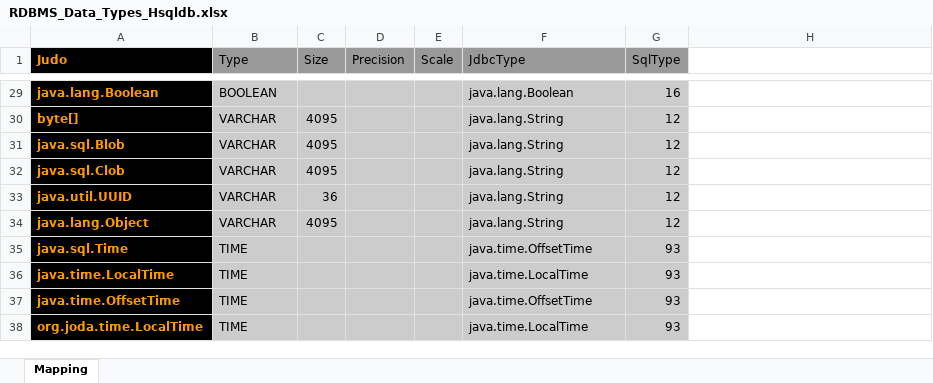
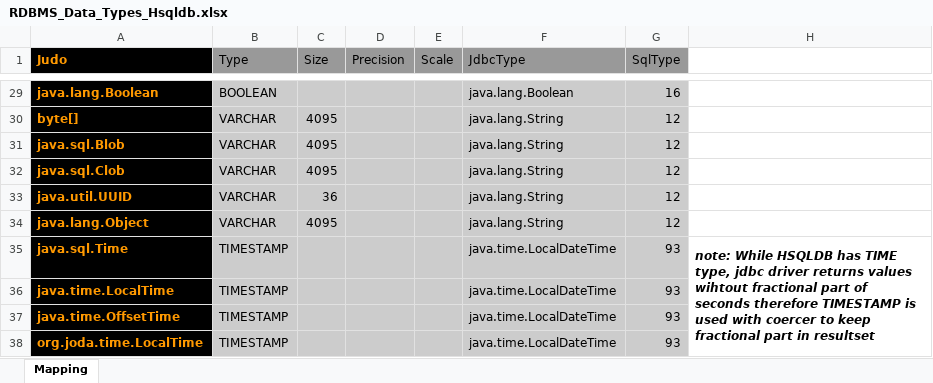
Before and after one commit to BlackBeltTechnology/judo-tatami-base, an Excel workbook: judo-tatami-asm2rdbms/model/RDBMS_Data_Types_Hsqldb.xlsx, sheet Mapping, drawn as a sheet; only a part is shown, gaps mark what is left out; values as stored, in another font and other column widths than the file's, no borders; the diff names each change by its address in the sheet, - before the commit and + after, or states it on an @@ line.

Commit message:
JNG-3902 Use timestamp instead of time with hsqldb

```diff
--- a/judo-tatami-asm2rdbms/model/RDBMS_Data_Types_Hsqldb.xlsx (sheet Mapping)
+++ b/judo-tatami-asm2rdbms/model/RDBMS_Data_Types_Hsqldb.xlsx (sheet Mapping)
-B35:B38 (Type): TIME
+B35:B38 (Type): TIMESTAMP
-F35 (JdbcType): java.time.OffsetTime
+F35 (JdbcType): java.time.LocalDateTime
-H35: (empty)
+H35: note: While HSQLDB has TIME type, jdbc driver returns values wihtout fractional part of seconds therefore TIMESTAMP is used with coercer to keep fractional part in resultset
+H35:H38 merged
-F36 (JdbcType): java.time.LocalTime
+F36 (JdbcType): java.time.LocalDateTime
-F37 (JdbcType): java.time.OffsetTime
+F37 (JdbcType): java.time.LocalDateTime
-F38 (JdbcType): java.time.LocalTime
+F38 (JdbcType): java.time.LocalDateTime
```
Also changed, not shown: 1 other file.
